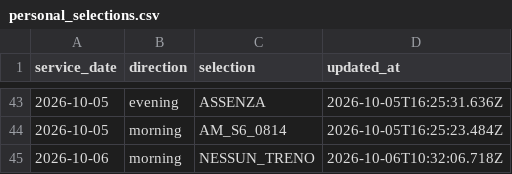
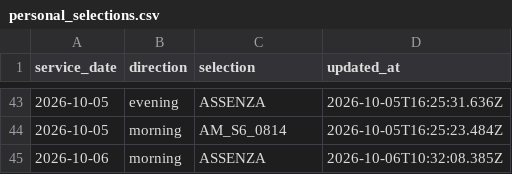
Before and after one commit to alex1982mi/ritardi-trenord-dashboard, a CSV file: data/personal_selections.csv, drawn as a sheet; only a part is shown, gaps mark what is left out.

Commit message:
Aggiorna selezione personale 2026-10-06 morning

```diff
--- a/data/personal_selections.csv
+++ b/data/personal_selections.csv
@@ -44,2 +44,2 @@ service_date,direction,selection,updated_at
 "2026-10-05","morning","AM_S6_0814","2026-10-05T16:25:23.484Z"
-"2026-10-06","morning","NESSUN_TRENO","2026-10-06T10:32:06.718Z"
+"2026-10-06","morning","ASSENZA","2026-10-06T10:32:08.385Z"
```
